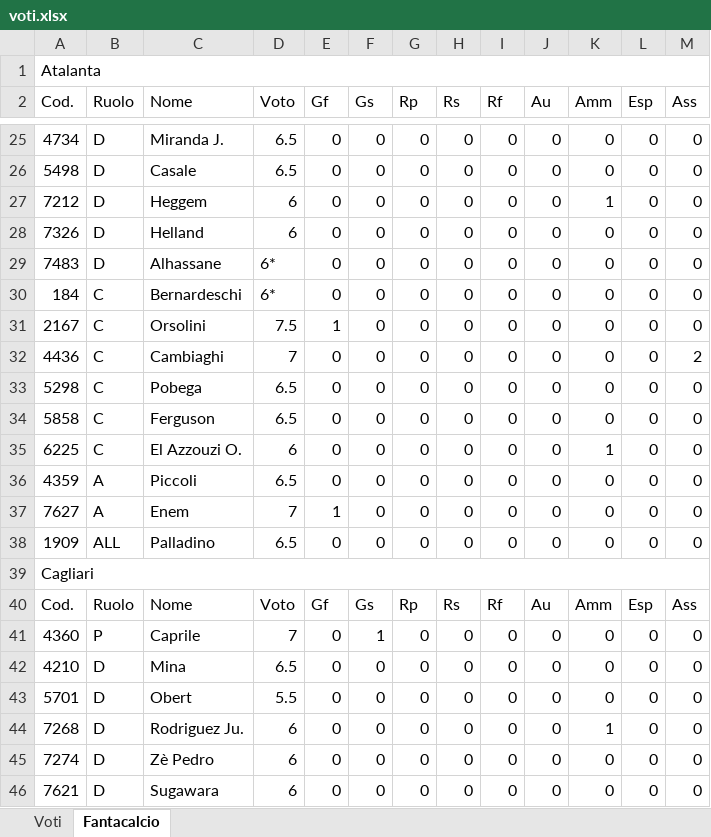
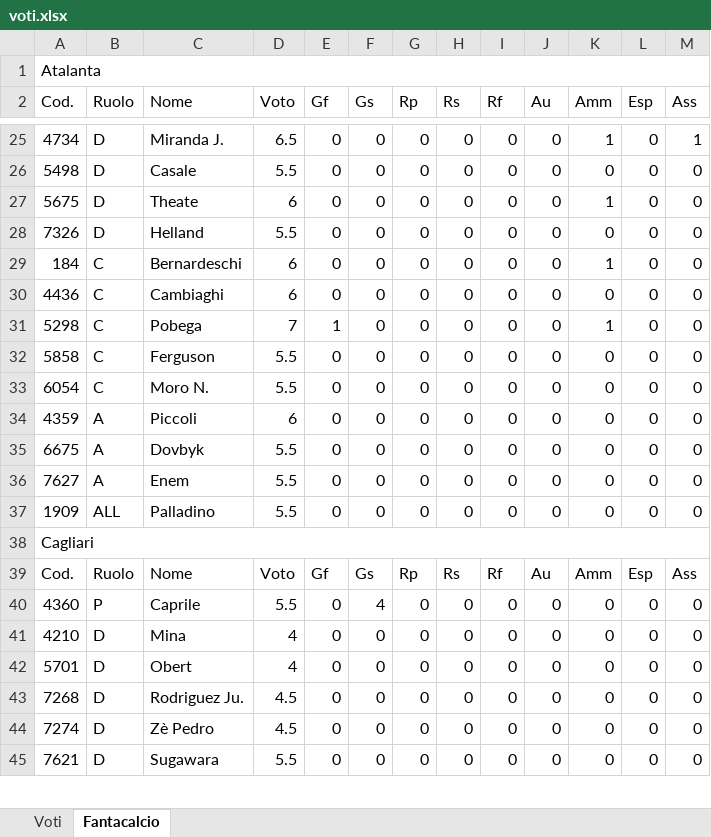
Before and after one commit to lucamoscare-beep/provedraft, an Excel workbook: voti.xlsx, sheet Fantacalcio, drawn as a sheet; only a part is shown, gaps mark what is left out; values as stored, in another font and other column widths than the file's, no cell formats; removed rows and columns are numbered as before the commit, all else as after; the diff covers the shown part only; the diff names each change by its address in the sheet, - before the commit and + after, or states it on an @@ line.

```diff
--- a/voti.xlsx (sheet Fantacalcio)
+++ b/voti.xlsx (sheet Fantacalcio)
-K25 (Amm): 0
+K25 (Amm): 1
-M25 (Ass): 0
+M25 (Ass): 1
-D26 (Voto): 6.5
+D26 (Voto): 5.5
-A27 (Cod.): 7212
+A27 (Cod.): 5675
-C27 (Nome): Heggem
+C27 (Nome): Theate
-D28 (Voto): 6
+D28 (Voto): 5.5
-row 29: 7483 | D | Alhassane | 6* | 0 | 0 | 0 | 0 | 0 | 0 | 0 | 0 | 0
-D29 (Voto): 6*
+D29 (Voto): 6
-K29 (Amm): 0
+K29 (Amm): 1
-row 31: 2167 | C | Orsolini | 7.5 | 1 | 0 | 0 | 0 | 0 | 0 | 0 | 0 | 0
-D30 (Voto): 7
+D30 (Voto): 6
-M30 (Ass): 2
+M30 (Ass): 0
-D31 (Voto): 6.5
+D31 (Voto): 7
-E31 (Gf): 0
+E31 (Gf): 1
-K31 (Amm): 0
+K31 (Amm): 1
-D32 (Voto): 6.5
+D32 (Voto): 5.5
-A33 (Cod.): 6225
+A33 (Cod.): 6054
-C33 (Nome): El Azzouzi O.
+C33 (Nome): Moro N.
-D33 (Voto): 6
+D33 (Voto): 5.5
-K33 (Amm): 1
+K33 (Amm): 0
-D34 (Voto): 6.5
+D34 (Voto): 6
+row 35: 6675 | A | Dovbyk | 5.5 | 0 | 0 | 0 | 0 | 0 | 0 | 0 | 0 | 0
-D36 (Voto): 7
+D36 (Voto): 5.5
-E36 (Gf): 1
+E36 (Gf): 0
-D37 (Voto): 6.5
+D37 (Voto): 5.5
-D40 (Voto): 7
+D40 (Voto): 5.5
-F40 (Gs): 1
+F40 (Gs): 4
-D41 (Voto): 6.5
+D41 (Voto): 4
-D42 (Voto): 5.5
+D42 (Voto): 4
-D43:D44 (Voto): 6
+D43:D44 (Voto): 4.5
-K43 (Amm): 1
+K43 (Amm): 0
-D45 (Voto): 6
+D45 (Voto): 5.5
```
Also changed, not shown: 35 added rows, 38 removed rows and 406 edited cells elsewhere in this sheet, sheet Voti, cell formats, formulas that keep their value.
